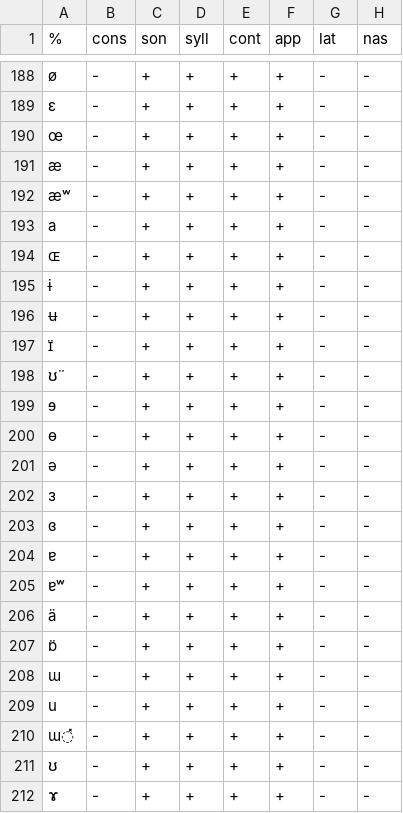
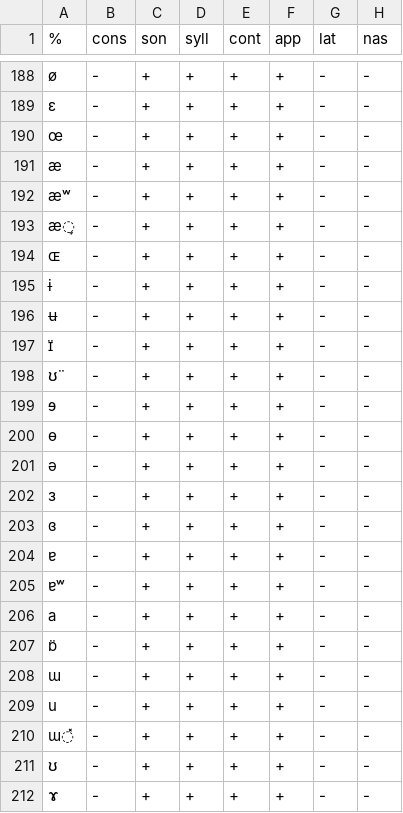
Before and after one commit to j624364/asca-rust, a TSV file: setup/features.tsv, drawn as a sheet; only a part is shown, gaps mark what is left out; the diff names each change by its address in the sheet, - before the commit and + after, or states it on an @@ line.

```diff
--- a/setup/features.tsv
+++ b/setup/features.tsv
-A193 (%): a
+A193 (%): æ̞
-A206 (%): ä
+A206 (%): a
```
Also changed, not shown: 1 other file.
